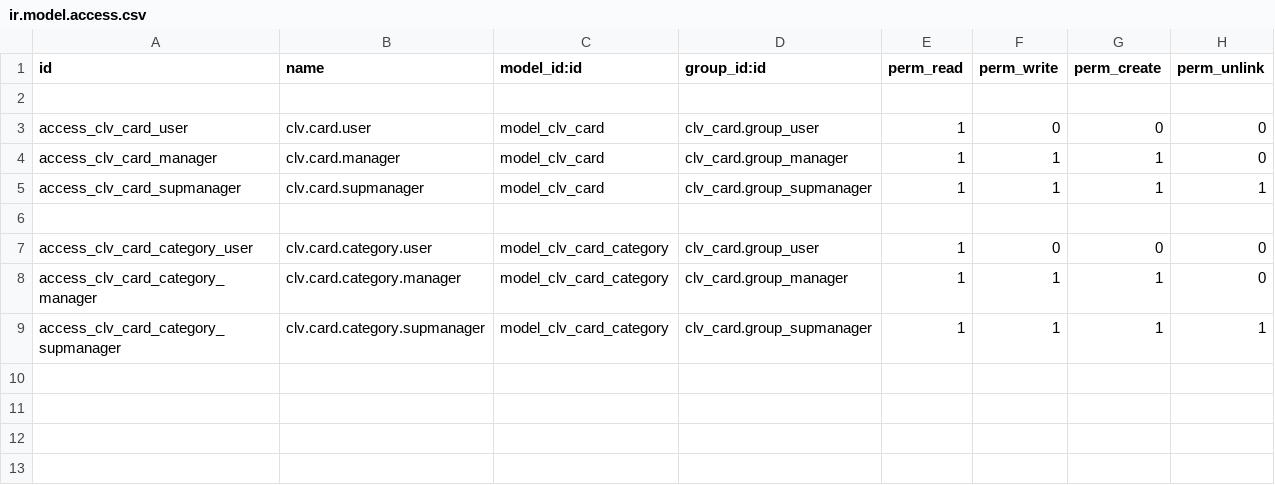
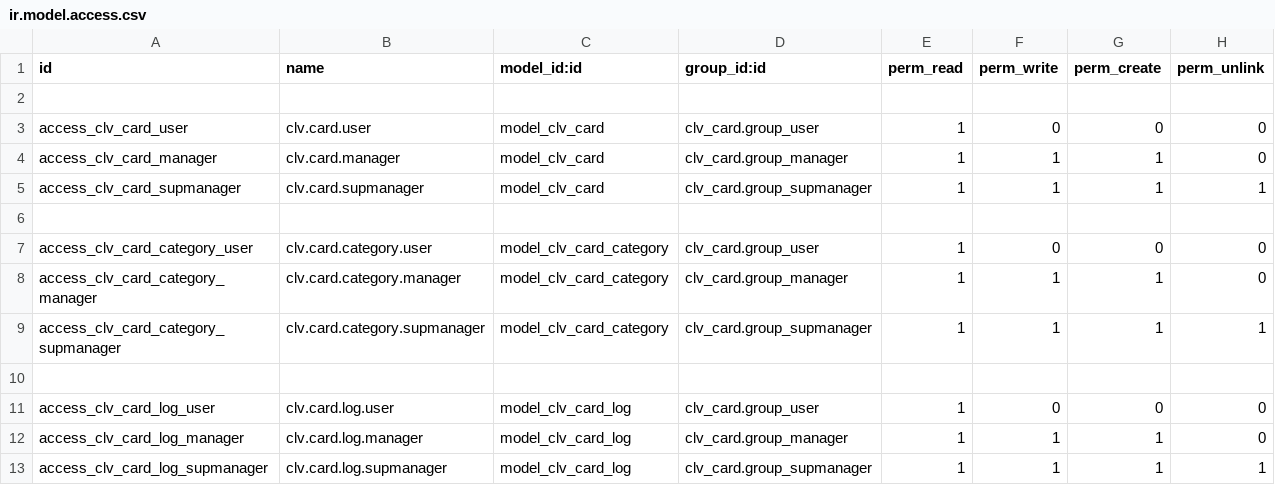
Before and after one commit to CLVsol/clvsol_odoo_addons, a CSV file: clv_card/security/ir.model.access.csv, drawn as a sheet.

Commit message:
[IMP] clv_card (ADD card_log)

```diff
--- a/clv_card/security/ir.model.access.csv
+++ b/clv_card/security/ir.model.access.csv
@@ -9 +9,5 @@ access_clv_card_category_manager,clv.card.category.manager,model_clv_card_catego
 access_clv_card_category_supmanager,clv.card.category.supmanager,model_clv_card_category,clv_card.group_supmanager,1,1,1,1
+
+access_clv_card_log_user,clv.card.log.user,model_clv_card_log,clv_card.group_user,1,0,0,0
+access_clv_card_log_manager,clv.card.log.manager,model_clv_card_log,clv_card.group_manager,1,1,1,0
+access_clv_card_log_supmanager,clv.card.log.supmanager,model_clv_card_log,clv_card.group_supmanager,1,1,1,1
```
Also changed, not shown: 3 other files.
